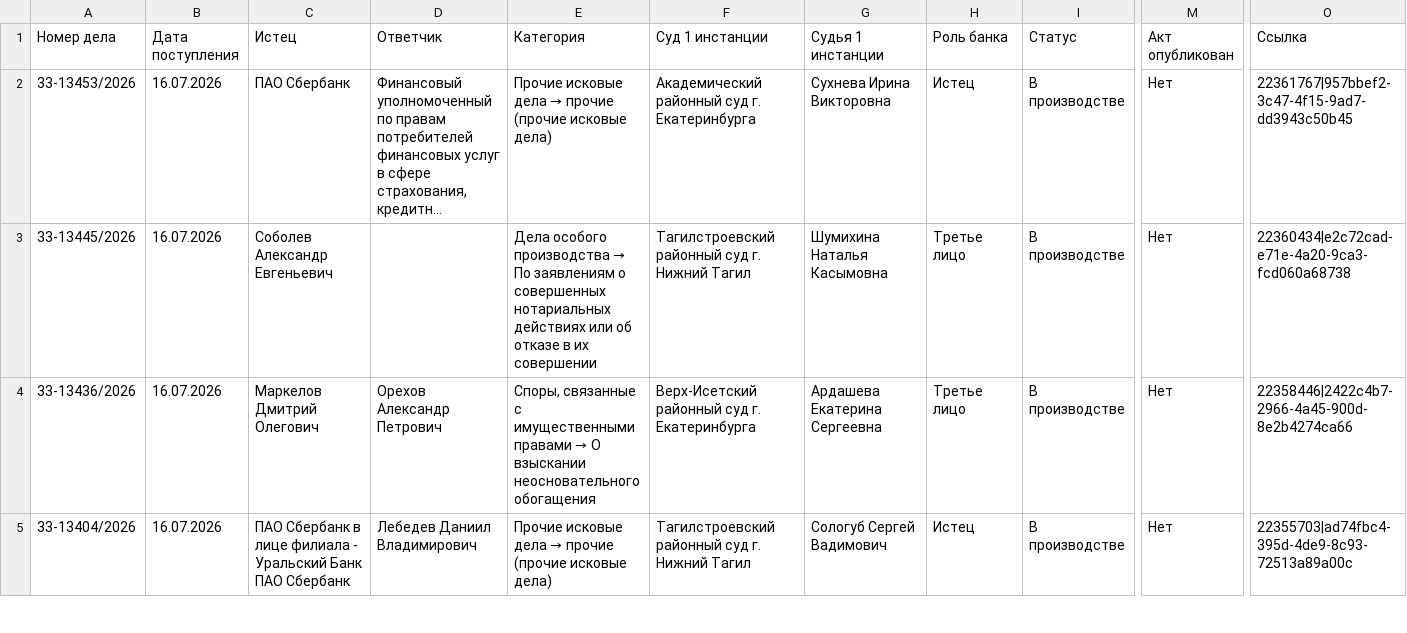
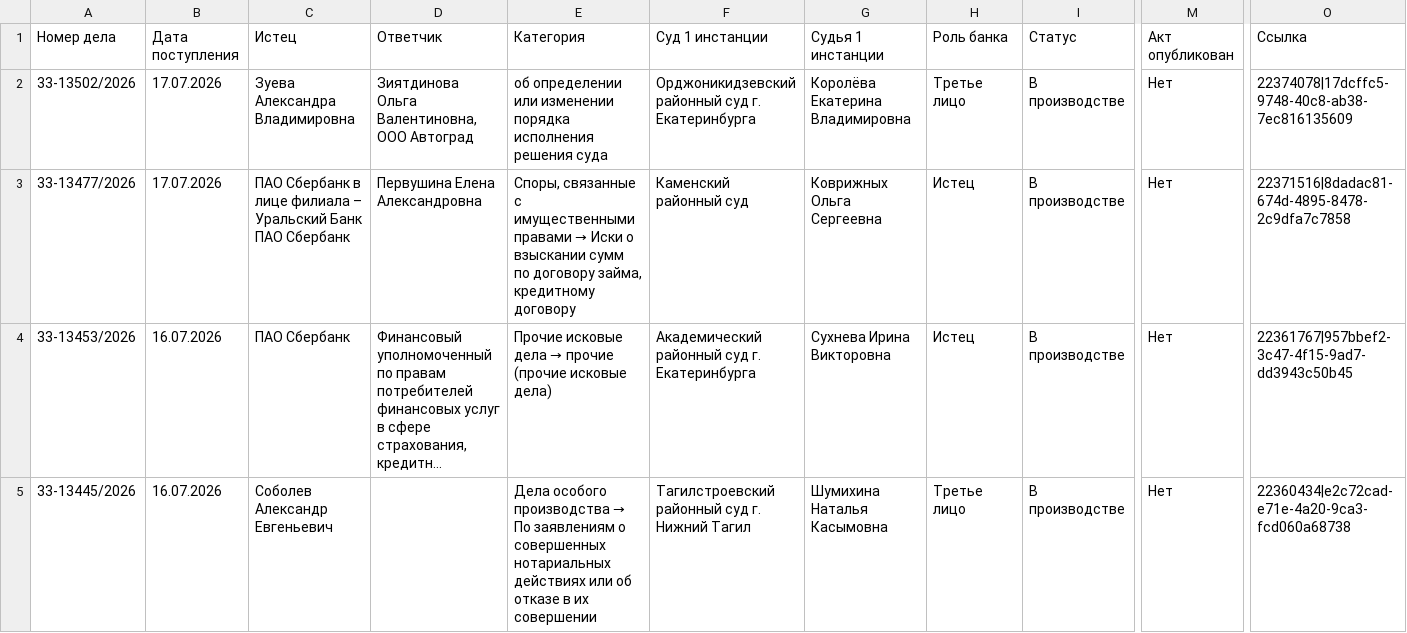
Before and after one commit to SelivanovAS/dashboard-ural, a CSV file: data/sberbank_cases.csv, drawn as a sheet; only a part is shown, gaps mark what is left out; the shorter side is filled out with more unchanged rows; long unchanged cells end in …; rows hold the shown columns only; the diff names each change by its address in the sheet, - before the commit and + after, or states it on an @@ line.

```diff
--- a/data/sberbank_cases.csv
+++ b/data/sberbank_cases.csv
+row 2: 33-13502/2026 | 17.07.2026 | Зуева Александра Владимировна | Зиятдинова Ольга Валентиновна, ООО Автоград | об определении или изменении порядка исполнения решения суда | Орджоникидзевский районный суд г. Екатеринбурга | Королёва Екатерина Владимировна | Третье лицо | В производстве | Нет | 22374078|17dcffc5-9748-40c8-ab38-7ec816135609
+row 3: 33-13477/2026 | 17.07.2026 | ПАО Сбербанк в лице филиала – Уральский Банк ПАО Сбербанк | Первушина Елена Александровна | Споры, связанные с имущественными правами → Иски о взыскании сумм по договору займа, кредитному договору | Каменский районный суд | Коврижных Ольга Сергеевна | Истец | В производстве | Нет | 22371516|8dadac81-674d-4895-8478-2c9dfa7c7858
```
Also changed, not shown: 7 other files.
